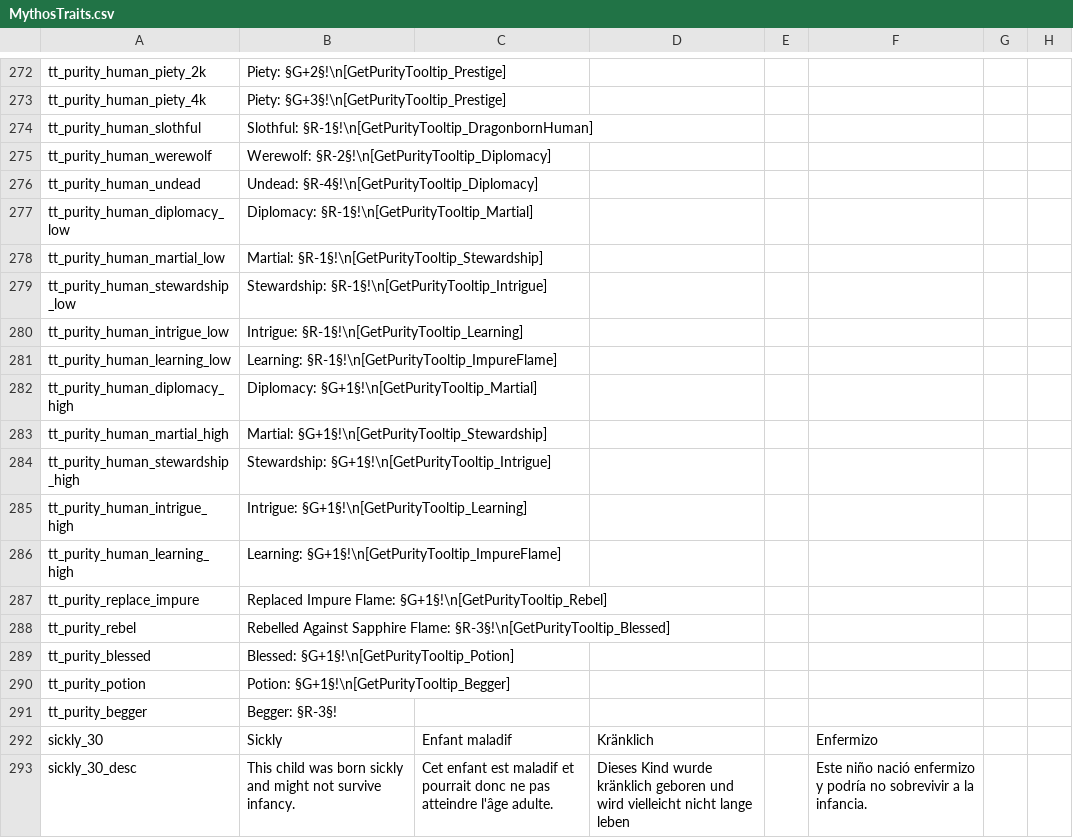
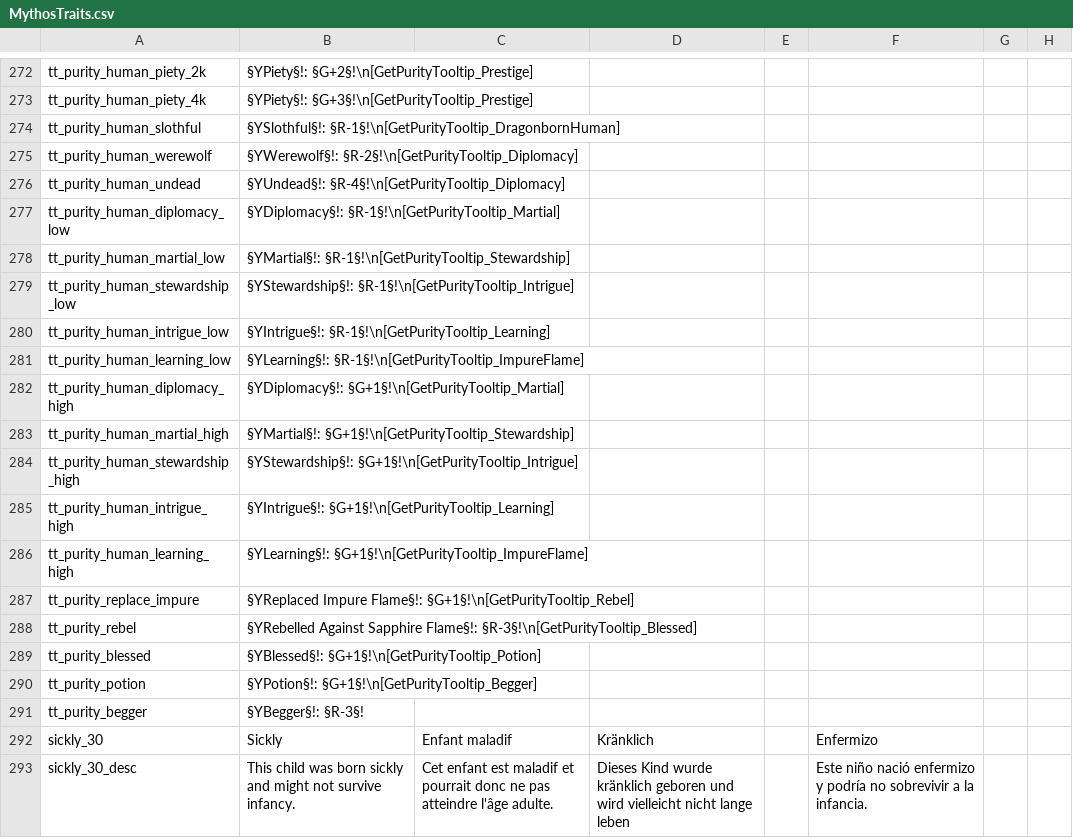
Before and after one commit to Leekoo/Mythos2, a CSV file: Mythos2/localisation/MythosTraits.csv, drawn as a sheet; only a part is shown, gaps mark what is left out; the diff covers the shown part only; the diff names each change by its address in the sheet, - before the commit and + after, or states it on an @@ line.

Commit message:
Colorized tooltips for clarity

```diff
--- a/Mythos2/localisation/MythosTraits.csv
+++ b/Mythos2/localisation/MythosTraits.csv
-B272: Piety: §G+2§!\n[GetPurityTooltip_Prestige]
+B272: §YPiety§!: §G+2§!\n[GetPurityTooltip_Prestige]
-B273: Piety: §G+3§!\n[GetPurityTooltip_Prestige]
+B273: §YPiety§!: §G+3§!\n[GetPurityTooltip_Prestige]
-B274: Slothful: §R-1§!\n[GetPurityTooltip_DragonbornHuman]
+B274: §YSlothful§!: §R-1§!\n[GetPurityTooltip_DragonbornHuman]
-B275: Werewolf: §R-2§!\n[GetPurityTooltip_Diplomacy]
+B275: §YWerewolf§!: §R-2§!\n[GetPurityTooltip_Diplomacy]
-B276: Undead: §R-4§!\n[GetPurityTooltip_Diplomacy]
+B276: §YUndead§!: §R-4§!\n[GetPurityTooltip_Diplomacy]
-B277: Diplomacy: §R-1§!\n[GetPurityTooltip_Martial]
+B277: §YDiplomacy§!: §R-1§!\n[GetPurityTooltip_Martial]
-B278: Martial: §R-1§!\n[GetPurityTooltip_Stewardship]
+B278: §YMartial§!: §R-1§!\n[GetPurityTooltip_Stewardship]
-B279: Stewardship: §R-1§!\n[GetPurityTooltip_Intrigue]
+B279: §YStewardship§!: §R-1§!\n[GetPurityTooltip_Intrigue]
-B280: Intrigue: §R-1§!\n[GetPurityTooltip_Learning]
+B280: §YIntrigue§!: §R-1§!\n[GetPurityTooltip_Learning]
-B281: Learning: §R-1§!\n[GetPurityTooltip_ImpureFlame]
+B281: §YLearning§!: §R-1§!\n[GetPurityTooltip_ImpureFlame]
-B282: Diplomacy: §G+1§!\n[GetPurityTooltip_Martial]
+B282: §YDiplomacy§!: §G+1§!\n[GetPurityTooltip_Martial]
-B283: Martial: §G+1§!\n[GetPurityTooltip_Stewardship]
+B283: §YMartial§!: §G+1§!\n[GetPurityTooltip_Stewardship]
-B284: Stewardship: §G+1§!\n[GetPurityTooltip_Intrigue]
+B284: §YStewardship§!: §G+1§!\n[GetPurityTooltip_Intrigue]
-B285: Intrigue: §G+1§!\n[GetPurityTooltip_Learning]
+B285: §YIntrigue§!: §G+1§!\n[GetPurityTooltip_Learning]
-B286: Learning: §G+1§!\n[GetPurityTooltip_ImpureFlame]
+B286: §YLearning§!: §G+1§!\n[GetPurityTooltip_ImpureFlame]
-B287: Replaced Impure Flame: §G+1§!\n[GetPurityTooltip_Rebel]
+B287: §YReplaced Impure Flame§!: §G+1§!\n[GetPurityTooltip_Rebel]
-B288: Rebelled Against Sapphire Flame: §R-3§!\n[GetPurityTooltip_Blessed]
+B288: §YRebelled Against Sapphire Flame§!: §R-3§!\n[GetPurityTooltip_Blessed]
-B289: Blessed: §G+1§!\n[GetPurityTooltip_Potion]
+B289: §YBlessed§!: §G+1§!\n[GetPurityTooltip_Potion]
-B290: Potion: §G+1§!\n[GetPurityTooltip_Begger]
+B290: §YPotion§!: §G+1§!\n[GetPurityTooltip_Begger]
-B291: Begger: §R-3§!
+B291: §YBegger§!: §R-3§!
```
Also changed, not shown: 56 edited cells elsewhere in this file.
